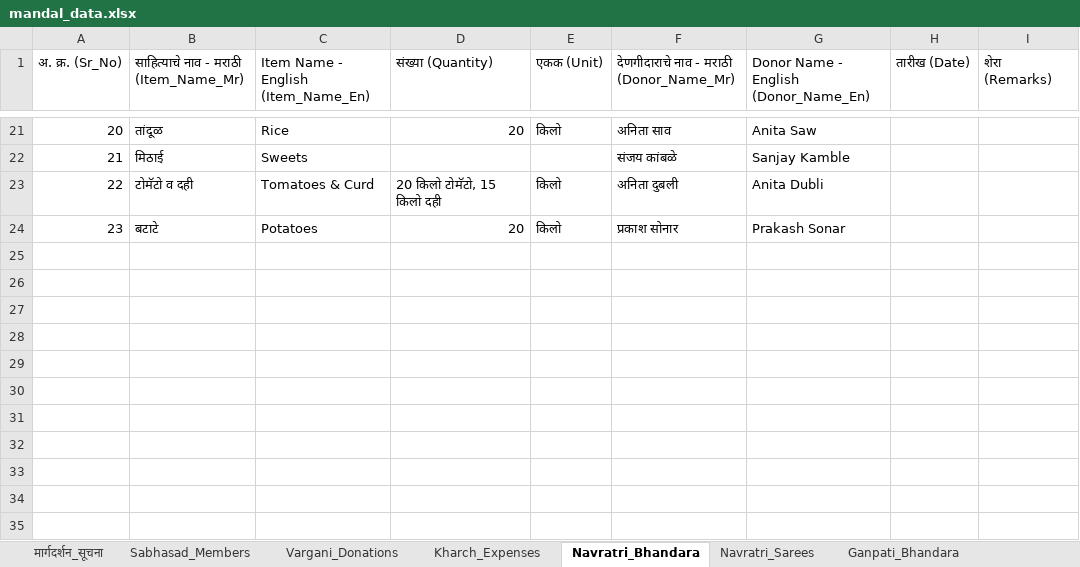
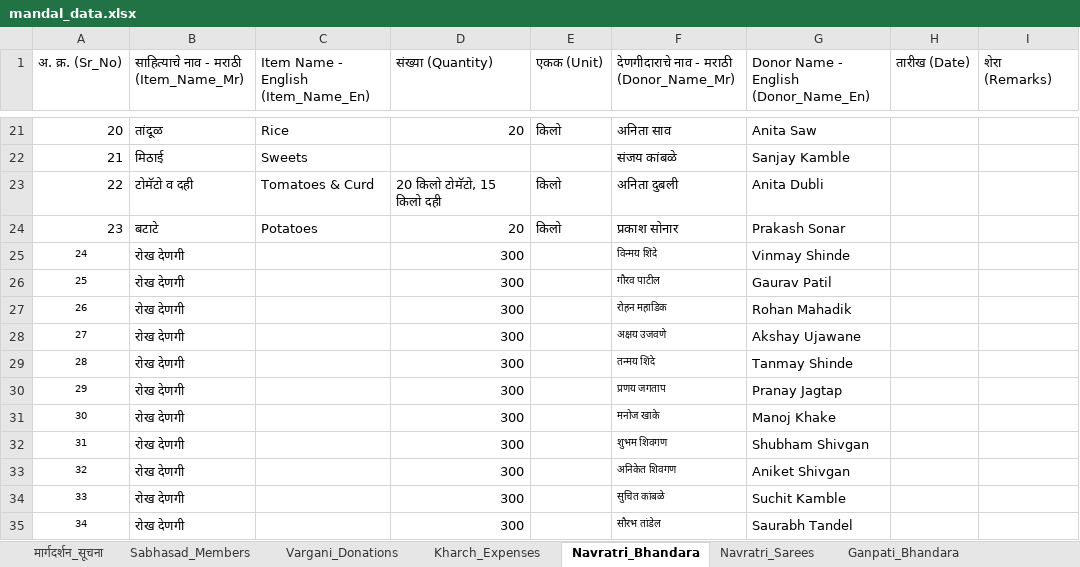
Before and after one commit to RohanMahadik/mandal-dashboard, an Excel workbook: public/data/mandal_data.xlsx, sheet Navratri_Bhandara, drawn as a sheet; only a part is shown, gaps mark what is left out; values as stored, in another font and other column widths than the file's, no borders; the diff names each change by its address in the sheet, - before the commit and + after, or states it on an @@ line.

Commit message:
Updated Mandal Dashboard

```diff
--- a/public/data/mandal_data.xlsx (sheet Navratri_Bhandara)
+++ b/public/data/mandal_data.xlsx (sheet Navratri_Bhandara)
+row 25: 24 | रोख देणगी |  | 300 |  | विन्मय शिंदे | Vinmay Shinde
+row 26: 25 | रोख देणगी |  | 300 |  | गौरव पाटील | Gaurav Patil
+row 27: 26 | रोख देणगी |  | 300 |  | रोहन महाडिक | Rohan Mahadik
+row 28: 27 | रोख देणगी |  | 300 |  | अक्षय उजवणे | Akshay Ujawane
+row 29: 28 | रोख देणगी |  | 300 |  | तन्मय शिंदे | Tanmay Shinde
+row 30: 29 | रोख देणगी |  | 300 |  | प्रणय जगताप | Pranay Jagtap
+row 31: 30 | रोख देणगी |  | 300 |  | मनोज खाके | Manoj Khake
+row 32: 31 | रोख देणगी |  | 300 |  | शुभम शिवगण | Shubham Shivgan
+row 33: 32 | रोख देणगी |  | 300 |  | अनिकेत शिवगण | Aniket Shivgan
+row 34: 33 | रोख देणगी |  | 300 |  | सुचित कांबळे | Suchit Kamble
+row 35: 34 | रोख देणगी |  | 300 |  | सौरभ तांडेल | Saurabh Tandel
```
Also changed, not shown: 9 other files.
